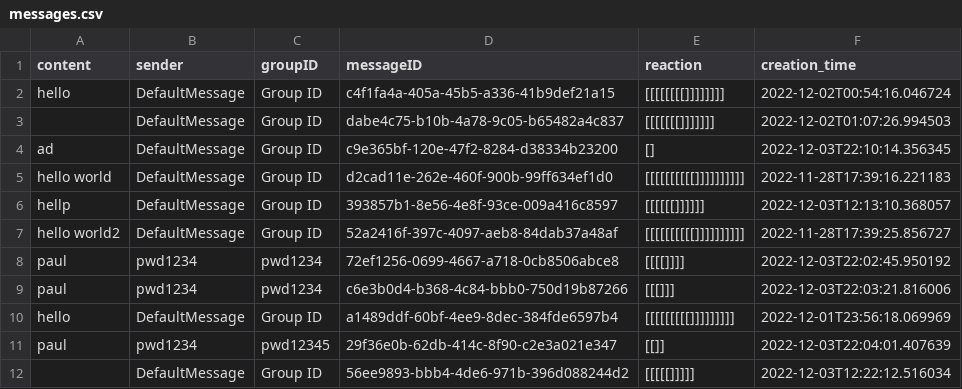
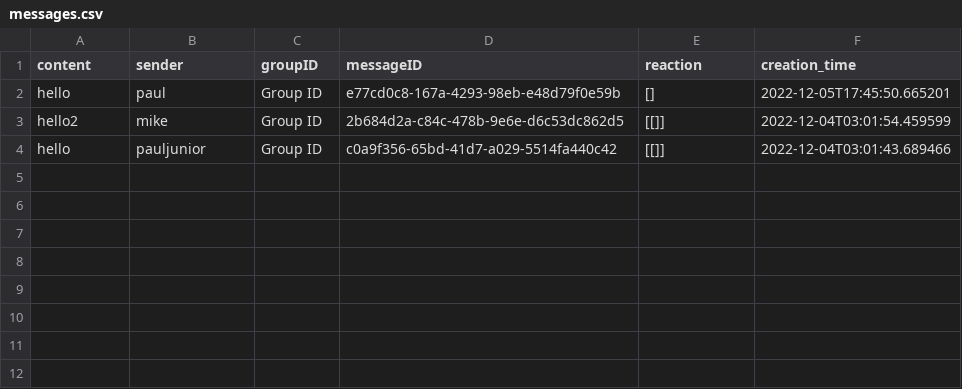
Before and after one commit to CSC207-2022F-UofT/course-project-unite-group-115, a CSV file: src/main/java/databases_message/messages.csv, drawn as a sheet.

Commit message:
update view message feature, finish view message interactor test.

```diff
--- a/src/main/java/databases_message/messages.csv
+++ b/src/main/java/databases_message/messages.csv
@@ -1,12 +1,4 @@
 content,sender,groupID,messageID,reaction,creation_time
-hello,DefaultMessage,Group ID,c4f1fa4a-405a-45b5-a336-41b9def21a15,[[[[[[[[]]]]]]]],2022-12-02T00:54:16.046724
-,DefaultMessage,Group ID,dabe4c75-b10b-4a78-9c05-b65482a4c837,[[[[[[[]]]]]]],2022-12-02T01:07:26.994503
-ad,DefaultMessage,Group ID,c9e365bf-120e-47f2-8284-d38334b23200,[],2022-12-03T22:10:14.356345
-hello world,DefaultMessage,Group ID,d2cad11e-262e-460f-900b-99ff634ef1d0,[[[[[[[[[[]]]]]]]]]],2022-11-28T17:39:16.221183
-hellp,DefaultMessage,Group ID,393857b1-8e56-4e8f-93ce-009a416c8597,[[[[[[]]]]]],2022-12-03T12:13:10.368057
-hello world2,DefaultMessage,Group ID,52a2416f-397c-4097-aeb8-84dab37a48af,[[[[[[[[[[]]]]]]]]]],2022-11-28T17:39:25.856727
-paul,pwd1234,pwd1234,72ef1256-0699-4667-a718-0cb8506abce8,[[[[]]]],2022-12-03T22:02:45.950192
-paul,pwd1234,pwd1234,c6e3b0d4-b368-4c84-bbb0-750d19b87266,[[[]]],2022-12-03T22:03:21.816006
-hello,DefaultMessage,Group ID,a1489ddf-60bf-4ee9-8dec-384fde6597b4,[[[[[[[[[]]]]]]]]],2022-12-01T23:56:18.069969
-paul,pwd1234,pwd12345,29f36e0b-62db-414c-8f90-c2e3a021e347,[[]],2022-12-03T22:04:01.407639
-,DefaultMessage,Group ID,56ee9893-bbb4-4de6-971b-396d088244d2,[[[[[]]]]],2022-12-03T12:22:12.516034
+hello,paul,Group ID,e77cd0c8-167a-4293-98eb-e48d79f0e59b,[],2022-12-05T17:45:50.665201
+hello2,mike,Group ID,2b684d2a-c84c-478b-9e6e-d6c53dc862d5,[[]],2022-12-04T03:01:54.459599
+hello,pauljunior,Group ID,c0a9f356-65bd-41d7-a029-5514fa440c42,[[]],2022-12-04T03:01:43.689466
```
Also changed, not shown: 11 other files.
